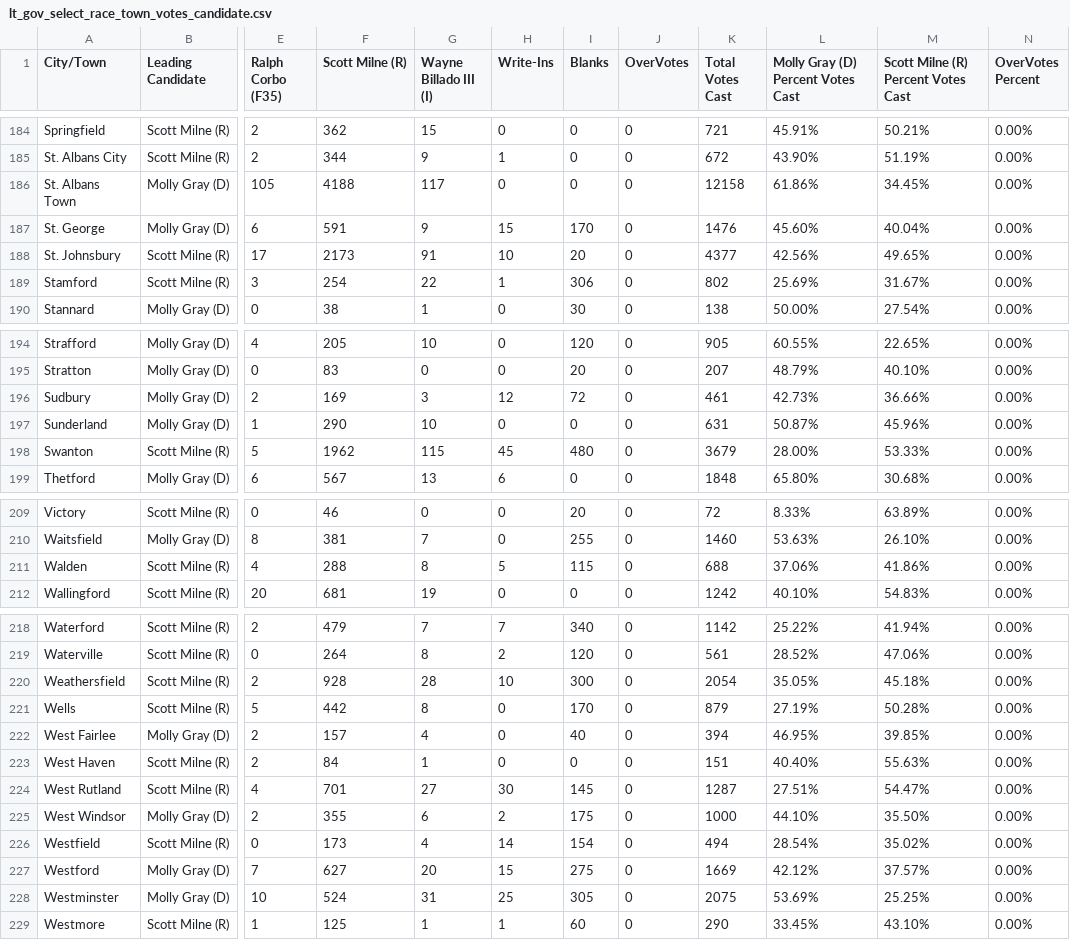
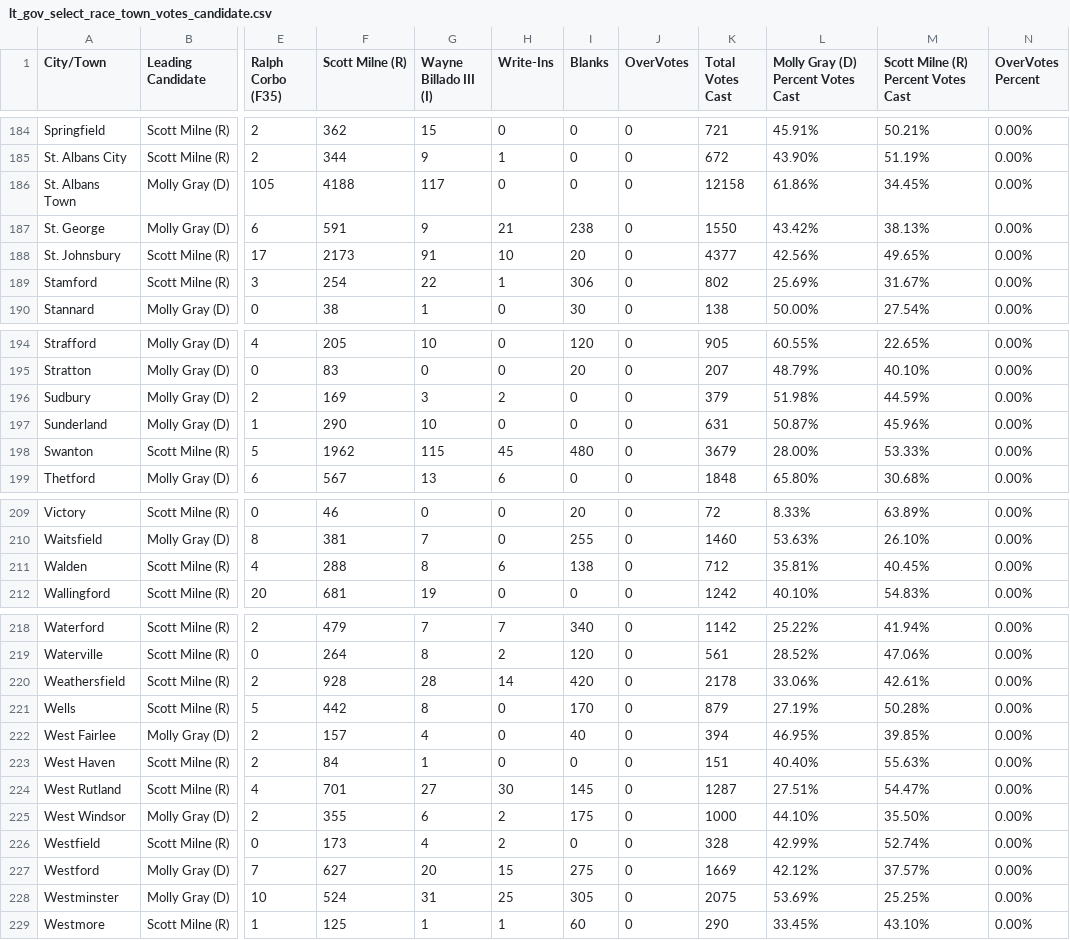
Before and after one commit to jackcary/data, a CSV file: lt_gov_select_race_town_votes_candidate.csv, drawn as a sheet; only a part is shown, gaps mark what is left out; the diff names each change by its address in the sheet, - before the commit and + after, or states it on an @@ line.

```diff
--- a/lt_gov_select_race_town_votes_candidate.csv
+++ b/lt_gov_select_race_town_votes_candidate.csv
-H187 (Write-Ins): 15
+H187 (Write-Ins): 21
-I187 (Blanks): 170
+I187 (Blanks): 238
-K187 (Total Votes Cast): 1476
+K187 (Total Votes Cast): 1550
-L187: 45.60%
+L187: 43.42%
-M187: 40.04%
+M187: 38.13%
-H196 (Write-Ins): 12
+H196 (Write-Ins): 2
-I196 (Blanks): 72
+I196 (Blanks): 0
-K196 (Total Votes Cast): 461
+K196 (Total Votes Cast): 379
-L196: 42.73%
+L196: 51.98%
-M196: 36.66%
+M196: 44.59%
-H211 (Write-Ins): 5
+H211 (Write-Ins): 6
-I211 (Blanks): 115
+I211 (Blanks): 138
-K211 (Total Votes Cast): 688
+K211 (Total Votes Cast): 712
-L211: 37.06%
+L211: 35.81%
-M211: 41.86%
+M211: 40.45%
-H220 (Write-Ins): 10
+H220 (Write-Ins): 14
-I220 (Blanks): 300
+I220 (Blanks): 420
-K220 (Total Votes Cast): 2054
+K220 (Total Votes Cast): 2178
-L220: 35.05%
+L220: 33.06%
-M220: 45.18%
+M220: 42.61%
-H226 (Write-Ins): 14
+H226 (Write-Ins): 2
-I226 (Blanks): 154
+I226 (Blanks): 0
-K226 (Total Votes Cast): 494
+K226 (Total Votes Cast): 328
-L226: 28.54%
+L226: 42.99%
-M226: 35.02%
+M226: 52.74%
```
Also changed, not shown: gov_select_race_town_votes_candidate.csv, turnout.csv, 1 other file.
